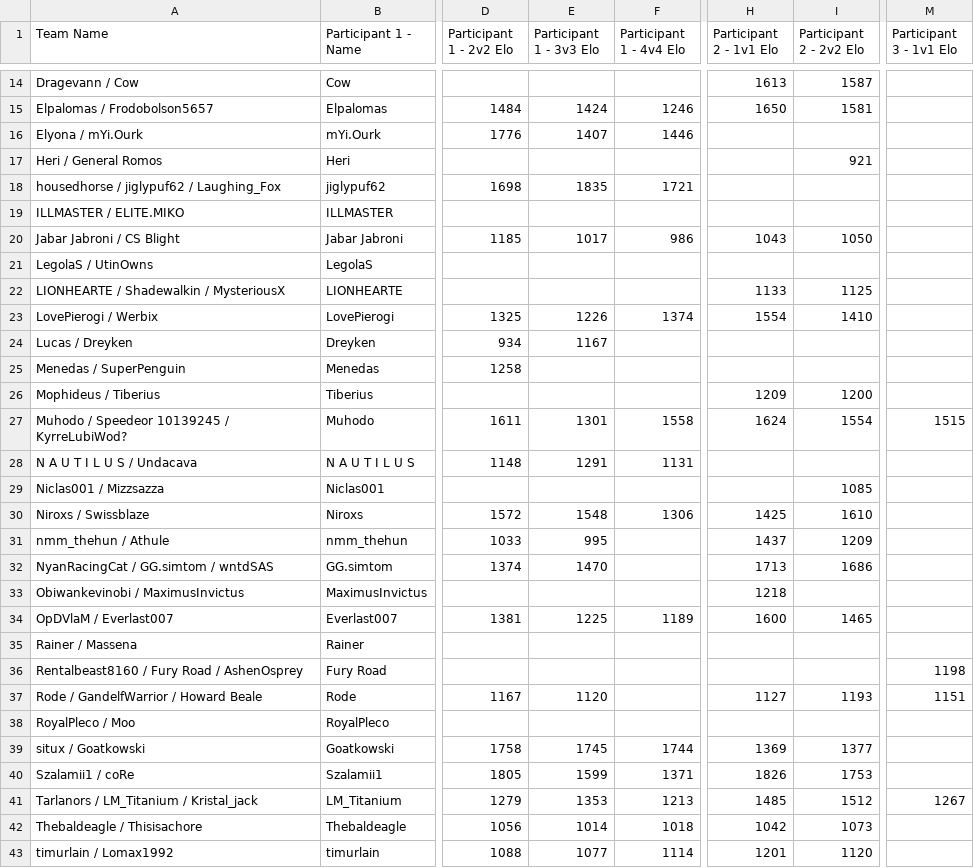
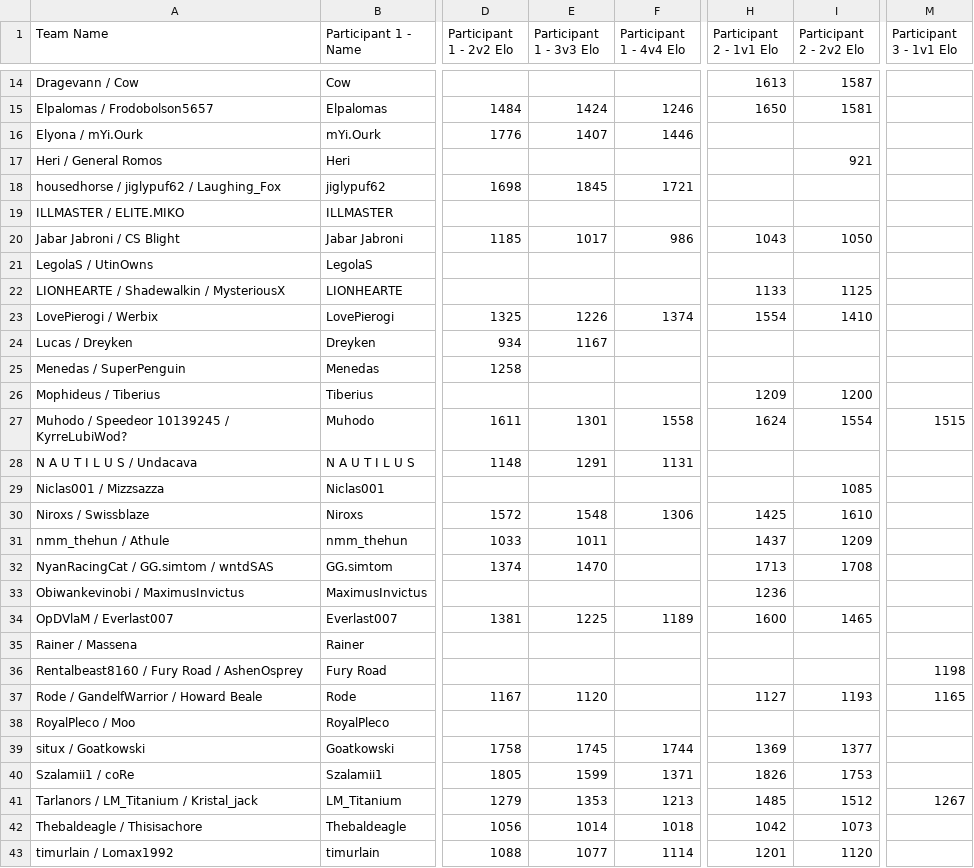
Before and after one commit to cmcaul03/LELRanks, a CSV file: web/RE-2v2-tourney.csv, drawn as a sheet; only a part is shown, gaps mark what is left out; the diff names each change by its address in the sheet, - before the commit and + after, or states it on an @@ line.

```diff
--- a/web/RE-2v2-tourney.csv
+++ b/web/RE-2v2-tourney.csv
-E18 (Participant 1 - 3v3 Elo): 1835
+E18 (Participant 1 - 3v3 Elo): 1845
-E31 (Participant 1 - 3v3 Elo): 995
+E31 (Participant 1 - 3v3 Elo): 1011
-I32 (Participant 2 - 2v2 Elo): 1686
+I32 (Participant 2 - 2v2 Elo): 1708
-H33 (Participant 2 - 1v1 Elo): 1218
+H33 (Participant 2 - 1v1 Elo): 1236
-M37 (Participant 3 - 1v1 Elo): 1151
+M37 (Participant 3 - 1v1 Elo): 1165
```
Also changed, not shown: web/LEL-rising-empires-weeklies-45.csv, 4 other files.
